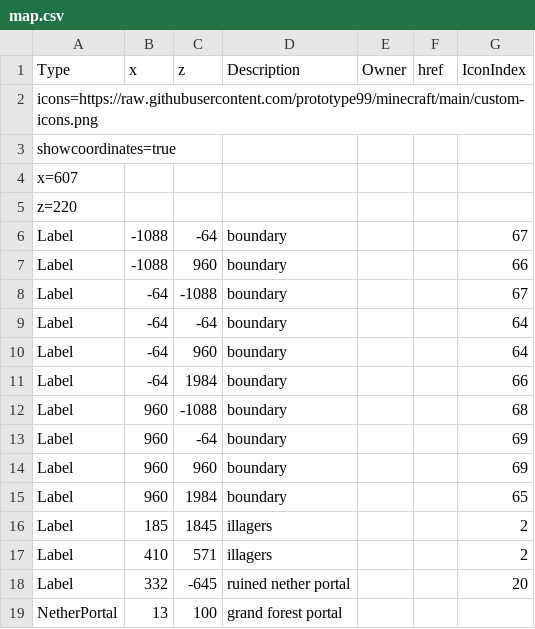
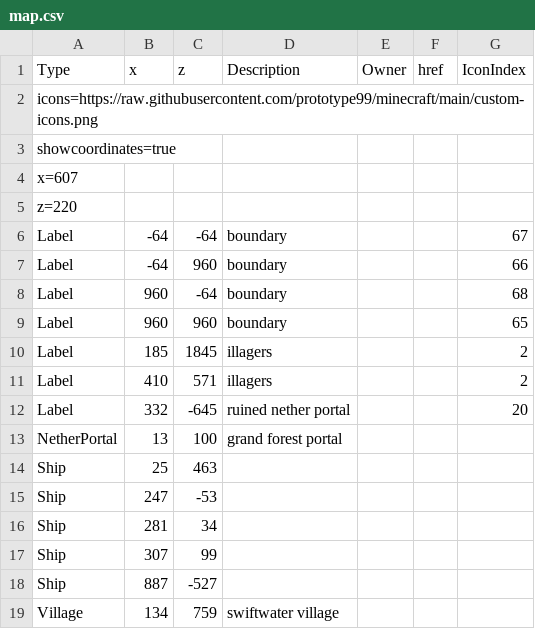
Before and after one commit to prototype99/minecraft, a CSV file: map.csv, drawn as a sheet; only a part is shown; the shorter side is filled out with more unchanged rows.

Commit message:
update boundary markers

```diff
--- a/map.csv
+++ b/map.csv
@@ -5,12 +5,6 @@ x=607,,,,,,
 z=220,,,,,,
-Label,-1088,-64,boundary,,,67
-Label,-1088,960,boundary,,,66
-Label,-64,-1088,boundary,,,67
-Label,-64,-64,boundary,,,64
-Label,-64,960,boundary,,,64
-Label,-64,1984,boundary,,,66
-Label,960,-1088,boundary,,,68
-Label,960,-64,boundary,,,69
-Label,960,960,boundary,,,69
-Label,960,1984,boundary,,,65
+Label,-64,-64,boundary,,,67
+Label,-64,960,boundary,,,66
+Label,960,-64,boundary,,,68
+Label,960,960,boundary,,,65
 Label,185,1845,illagers,,,2
```
